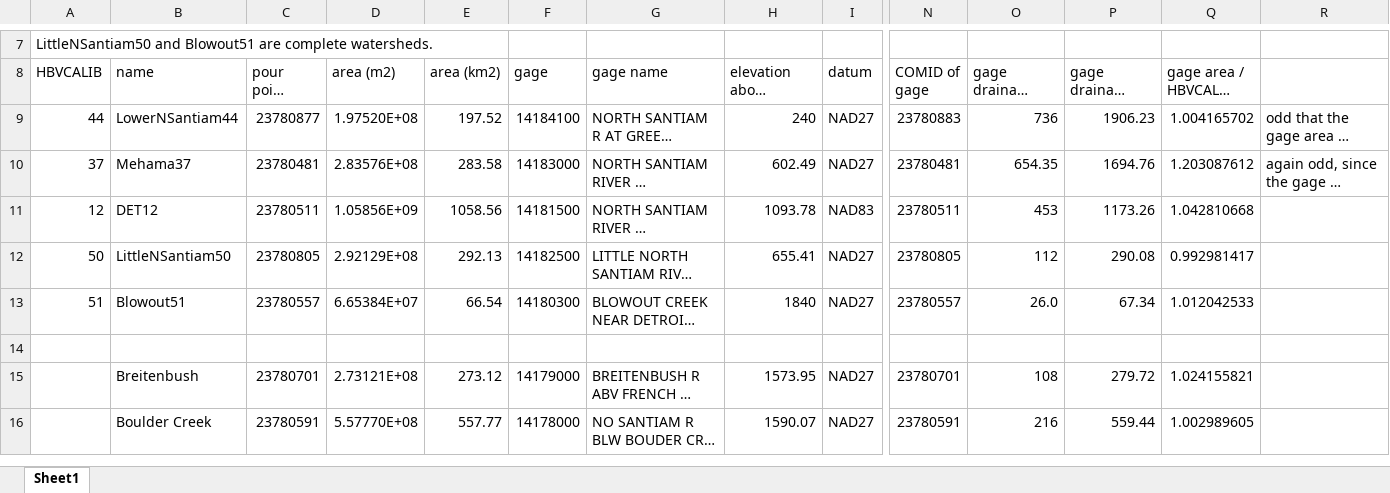
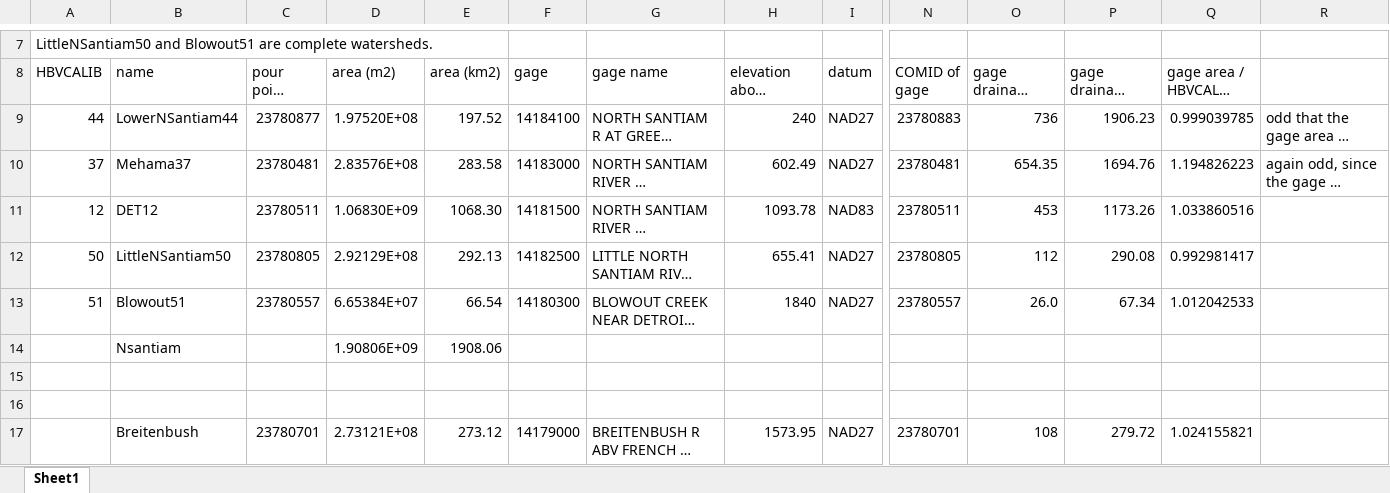
Before and after one commit to DavidConklin1947/CW3M, an Excel workbook: DataCW3M/CW3MdigitalHandbook/NSantiam/HBVCALIBandGages_NSantiam.xlsx, sheet Sheet1, drawn as a sheet; only a part is shown, gaps mark what is left out; the shorter side is filled out with more unchanged rows; long unchanged cells end in …; values as stored, in another font and other column widths than the file's, no borders; rows hold the shown columns only; the diff names each change by its address in the sheet, - before the commit and + after, or states it on an @@ line.

```diff
--- a/DataCW3M/CW3MdigitalHandbook/NSantiam/HBVCALIBandGages_NSantiam.xlsx (sheet Sheet1)
+++ b/DataCW3M/CW3MdigitalHandbook/NSantiam/HBVCALIBandGages_NSantiam.xlsx (sheet Sheet1)
-Q9 (gage area / HBVCALIB area): 1.004165702
+Q9 (gage area / HBVCALIB area): 0.999039785
-Q10 (gage area / HBVCALIB area): 1.203087612
+Q10 (gage area / HBVCALIB area): 1.194826223
-D11 (area (m2)): 1.05856E+09
+D11 (area (m2)): 1.06830E+09
-E11 (area (km2)): 1058.56
+E11 (area (km2)): 1068.30
-Q11 (gage area / HBVCALIB area): 1.042810668
+Q11 (gage area / HBVCALIB area): 1.033860516
+row 14:  | Nsantiam |  | 1.90806E+09 | 1908.06
+row 15: (empty)
```
Also changed, not shown: DataCW3M/CW3MdigitalHandbook/CW3MdataDictionary.xlsx, DataCW3M/RegressionTesting/CW3M_NSantiam.xlsx, 9 other files.
